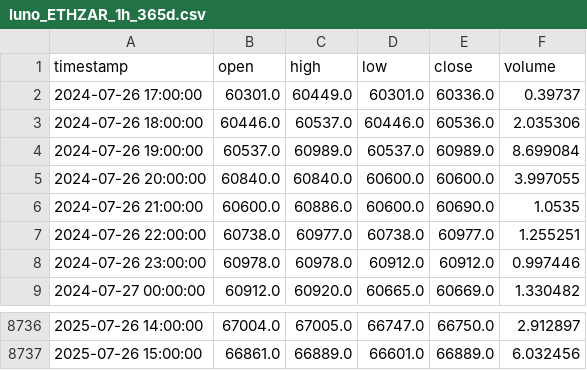
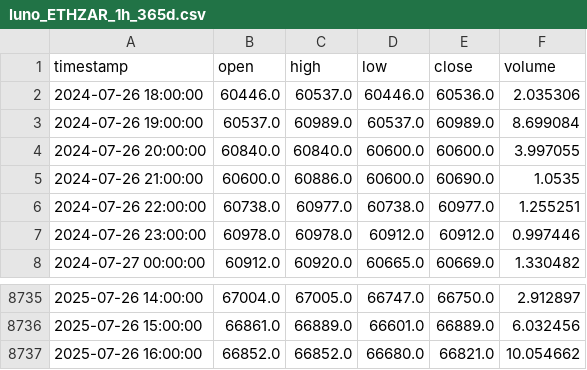
Before and after one commit to Henrijc/Trading-bot, a CSV file: backend/historical_data/luno_ETHZAR_1h_365d.csv, drawn as a sheet; only a part is shown, gaps mark what is left out; removed rows and columns are numbered as before the commit, all else as after; the diff names each change by its address in the sheet, - before the commit and + after, or states it on an @@ line.

```diff
--- a/backend/historical_data/luno_ETHZAR_1h_365d.csv
+++ b/backend/historical_data/luno_ETHZAR_1h_365d.csv
-row 2: 2024-07-26 17:00:00 | 60301.0 | 60449.0 | 60301.0 | 60336.0 | 0.39737
+row 8737: 2025-07-26 16:00:00 | 66852.0 | 66852.0 | 66680.0 | 66821.0 | 10.054662
```
Also changed, not shown: 6 other files.
